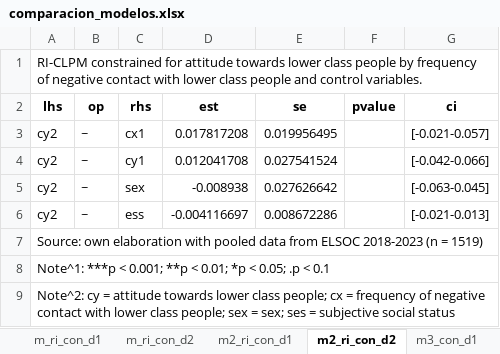
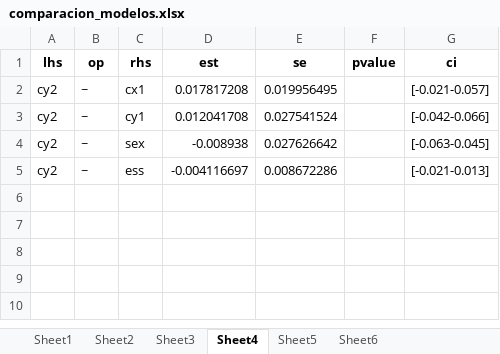
Before and after one commit to Andreas-Lafferte/intergroup-aci, an Excel workbook: output/comparacion_modelos.xlsx, sheet Sheet4, drawn as a sheet; values as stored, in another font and other column widths than the file's, no borders; the diff names each change by its address in the sheet, - before the commit and + after, or states it on an @@ line.

```diff
--- a/output/comparacion_modelos.xlsx (sheet Sheet4)
+++ b/output/comparacion_modelos.xlsx (sheet Sheet4)
-sheet tab: m_ri_con_d1
+sheet tab: Sheet1
-sheet tab: m_ri_con_d2
+sheet tab: Sheet2
-sheet tab: m2_ri_con_d1
+sheet tab: Sheet3
-sheet tab: m2_ri_con_d2
+sheet tab: Sheet4
-sheet tab: m3_con_d1
+sheet tab: Sheet5
-row 1: RI-CLPM constrained for attitude towards lower class people by frequency of negative contact with lower class people and control variables.
-row 7: Source: own elaboration with pooled data from ELSOC 2018-2023 (n = 1519)
-row 8: Note^1: ***p < 0.001; **p < 0.01; *p < 0.05; .p < 0.1
-row 9: Note^2: cy = attitude towards lower class people; cx = frequency of negative contact with lower class people; sex = sex; ses = subjective social status
```
Also changed, not shown: sheet Sheet6, sheet Sheet5, sheet Sheet2, sheet Sheet3, sheet Sheet1, other sheet tabs, 3 other files.
